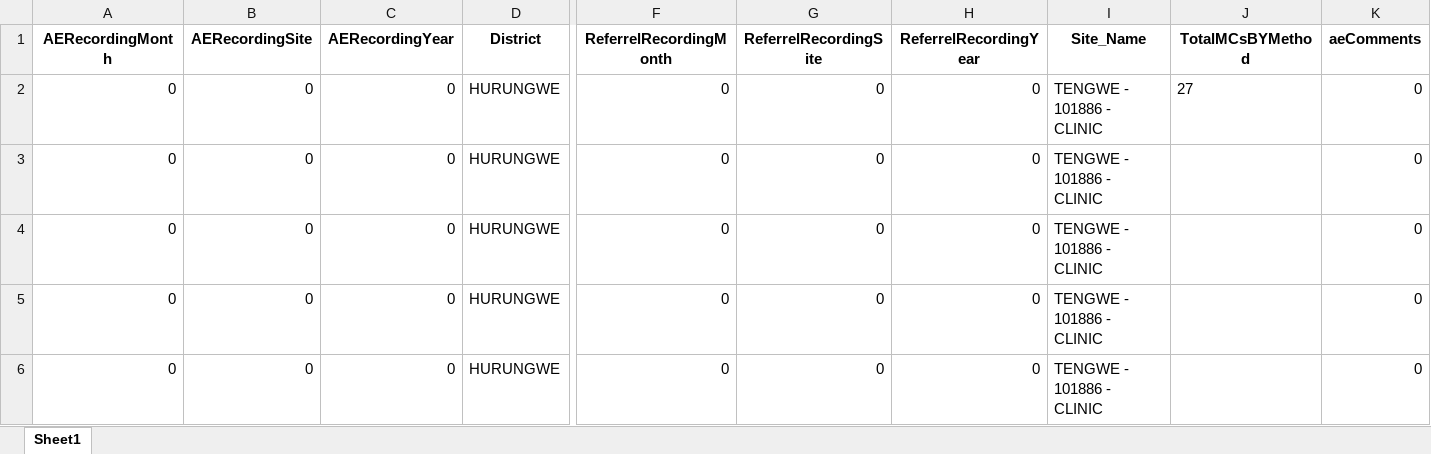
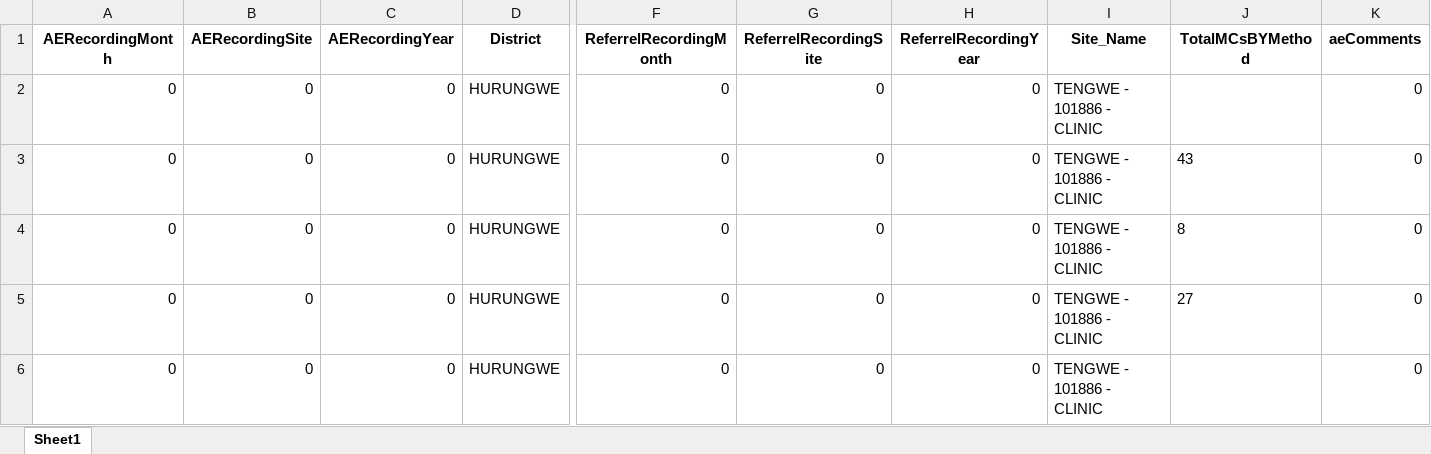
Before and after one commit to ashleymutenha/zazic-commcareManipulation, an Excel workbook: generalDF.xlsx, sheet Sheet1, drawn as a sheet; only a part is shown, gaps mark what is left out; the shorter side is filled out with more unchanged rows; values as stored, in another font and other column widths than the file's, no borders; rows hold the shown columns only; the diff names each change by its address in the sheet, - before the commit and + after, or states it on an @@ line.

```diff
--- a/generalDF.xlsx (sheet Sheet1)
+++ b/generalDF.xlsx (sheet Sheet1)
+row 2: 0 | 0 | 0 | HURUNGWE | 0 | 0 | 0 | TENGWE - 101886 - CLINIC |  | 0
+row 3: 0 | 0 | 0 | HURUNGWE | 0 | 0 | 0 | TENGWE - 101886 - CLINIC | 43 | 0
+row 4: 0 | 0 | 0 | HURUNGWE | 0 | 0 | 0 | TENGWE - 101886 - CLINIC | 8 | 0
```
Also changed, not shown: corrections.xlsx, data.xlsx, 6 other files.
